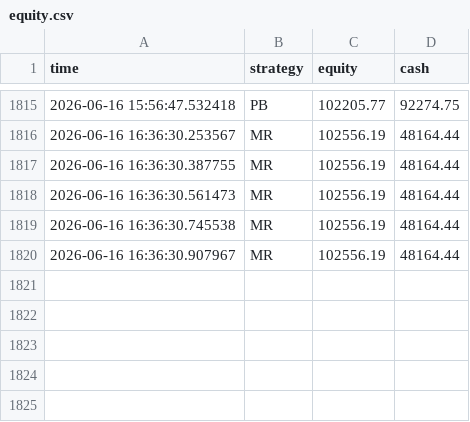
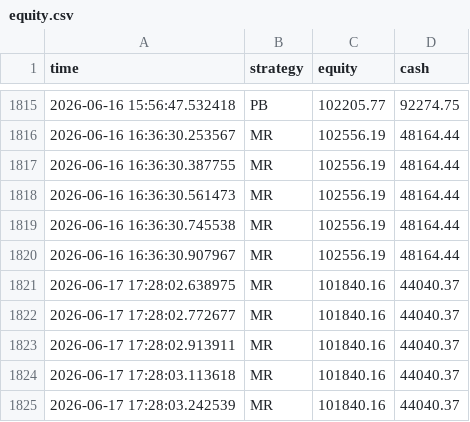
Before and after one commit to BigBarfEaterBBE/Alogithmic-Trading, a CSV file: dashboard/equity.csv, drawn as a sheet; only a part is shown, gaps mark what is left out.

```diff
--- a/dashboard/equity.csv
+++ b/dashboard/equity.csv
@@ -1820 +1820,6 @@ time,strategy,equity,cash
 2026-06-16 16:36:30.907967,MR,102556.19,48164.44
+2026-06-17 17:28:02.638975,MR,101840.16,44040.37
+2026-06-17 17:28:02.772677,MR,101840.16,44040.37
+2026-06-17 17:28:02.913911,MR,101840.16,44040.37
+2026-06-17 17:28:03.113618,MR,101840.16,44040.37
+2026-06-17 17:28:03.242539,MR,101840.16,44040.37
```
Also changed, not shown: dashboard/trades.csv, 5 other files.
